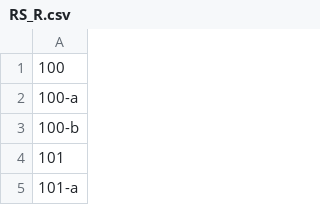
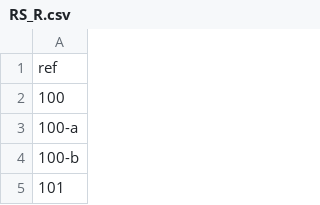
Before and after one commit to ppawel/osmonitor, a CSV file: data/road_refs/RS_R.csv, drawn as a sheet; only a part is shown; the shorter side is filled out with more unchanged rows.

```diff
--- a/data/road_refs/RS_R.csv
+++ b/data/road_refs/RS_R.csv
@@ -1 +1,2 @@
+ref
 100
```
Also changed, not shown: data/road_refs/PL_DK.csv, data/road_refs/PL_DW.csv, 6 other files.
